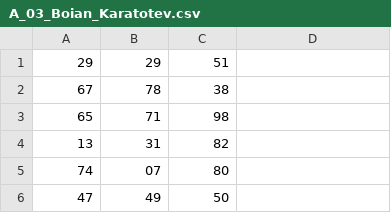
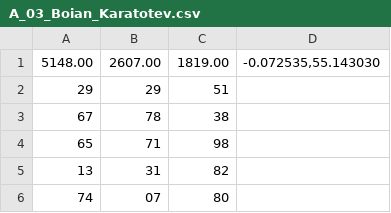
Before and after one commit to MKGames/software_engineering2017, a CSV file: A_03_Boian_Karatotev.csv, drawn as a sheet; only a part is shown; the shorter side is filled out with more unchanged rows; the diff names each change by its address in the sheet, - before the commit and + after, or states it on an @@ line.

```diff
--- a/A_03_Boian_Karatotev.csv
+++ b/A_03_Boian_Karatotev.csv
+row 1: 5148.00 | 2607.00 | 1819.00 | -0.072535,55.143030
```
Also changed, not shown: A_03_Boian_Karatotev_results.csv, 1 other file.
